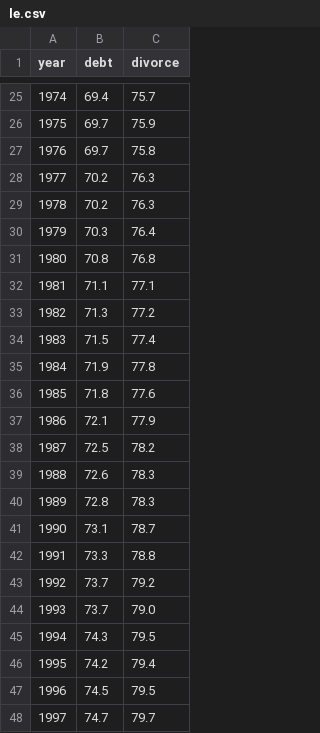
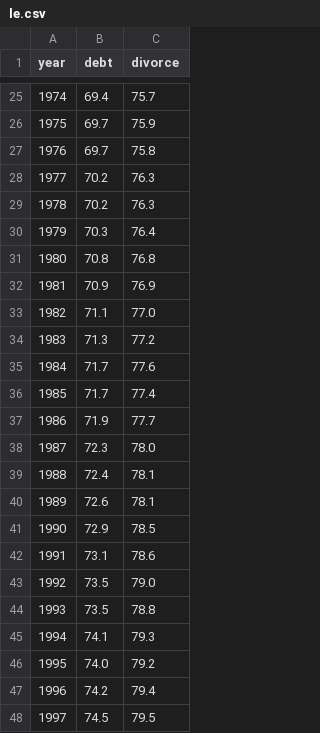
Before and after one commit to ONSvisual/ONSvisual.github.io, a CSV file: todaycharts/lifeexp/le.csv, drawn as a sheet; only a part is shown, gaps mark what is left out; the diff covers the shown part only.

```diff
--- a/todaycharts/lifeexp/le.csv
+++ b/todaycharts/lifeexp/le.csv
@@ -31,18 +31,18 @@ year,debt,divorce
 1980,70.8,76.8
-1981,71.1,77.1
-1982,71.3,77.2
-1983,71.5,77.4
-1984,71.9,77.8
-1985,71.8,77.6
-1986,72.1,77.9
-1987,72.5,78.2
-1988,72.6,78.3
-1989,72.8,78.3
-1990,73.1,78.7
-1991,73.3,78.8
-1992,73.7,79.2
-1993,73.7,79.0
-1994,74.3,79.5
-1995,74.2,79.4
-1996,74.5,79.5
-1997,74.7,79.7
+1981,70.9,76.9
+1982,71.1,77.0
+1983,71.3,77.2
+1984,71.7,77.6
+1985,71.7,77.4
+1986,71.9,77.7
+1987,72.3,78.0
+1988,72.4,78.1
+1989,72.6,78.1
+1990,72.9,78.5
+1991,73.1,78.6
+1992,73.5,79.0
+1993,73.5,78.8
+1994,74.1,79.3
+1995,74.0,79.2
+1996,74.2,79.4
+1997,74.5,79.5
```
Also changed, not shown: 34 edited cells elsewhere in this file, 21 other files.
